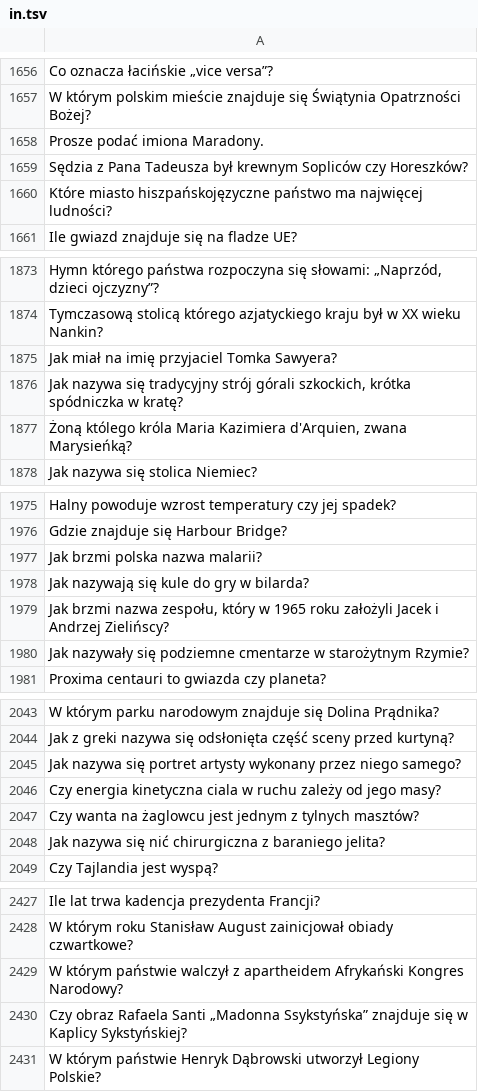
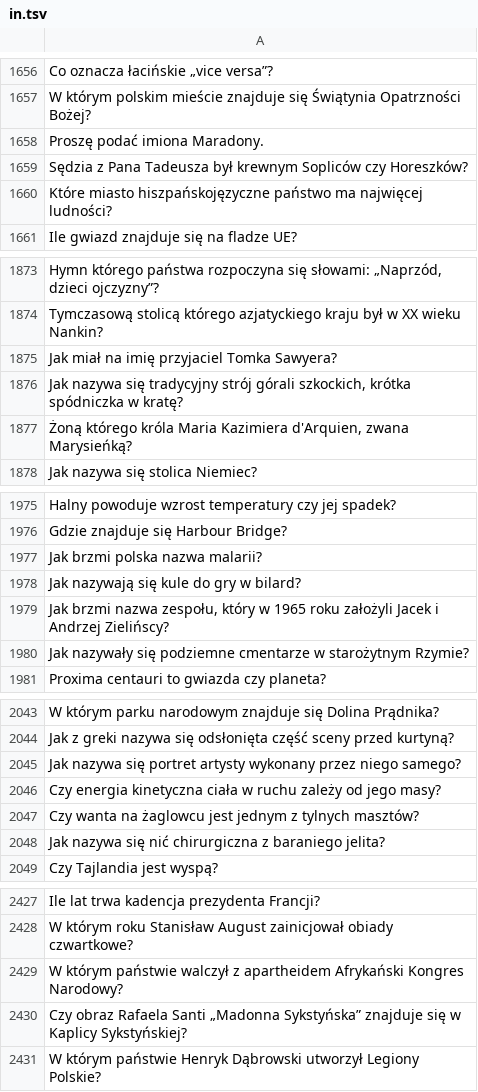
Before and after one commit to poleval/2021-question-answering, a TSV file: test-A/in.tsv, drawn as a sheet; only a part is shown, gaps mark what is left out; the diff covers the shown part only.

```diff
--- a/test-A/in.tsv
+++ b/test-A/in.tsv
@@ -1657,3 +1657,3 @@ Co oznacza łacińskie „vice versa”?
 W którym polskim mieście znajduje się Świątynia Opatrzności Bożej?
-Prosze podać imiona Maradony.
+Proszę podać imiona Maradony.
 Sędzia z Pana Tadeusza był krewnym Sopliców czy Horeszków?
@@ -1876,3 +1876,3 @@ Jak miał na imię przyjaciel Tomka Sawyera?
 Jak nazywa się tradycyjny strój górali szkockich, krótka spódniczka w kratę?
-Żoną któlego króla Maria Kazimiera d'Arquien, zwana Marysieńką?
+Żoną którego króla Maria Kazimiera d'Arquien, zwana Marysieńką?
 Jak nazywa się stolica Niemiec?
@@ -1977,3 +1977,3 @@ Gdzie znajduje się Harbour Bridge?
 Jak brzmi polska nazwa malarii?
-Jak nazywają się kule do gry w bilarda?
+Jak nazywają się kule do gry w bilard?
 Jak brzmi nazwa zespołu, który w 1965 roku założyli Jacek i Andrzej Zielińscy?
@@ -2045,3 +2045,3 @@ Jak z greki nazywa się odsłonięta część sceny przed kurtyną?
 Jak nazywa się portret artysty wykonany przez niego samego?
-Czy energia kinetyczna ciala w ruchu zależy od jego masy?
+Czy energia kinetyczna ciała w ruchu zależy od jego masy?
 Czy wanta na żaglowcu jest jednym z tylnych masztów?
@@ -2429,3 +2429,3 @@ W którym roku Stanisław August zainicjował obiady czwartkowe?
 W którym państwie walczył z apartheidem Afrykański Kongres Narodowy?
-Czy obraz Rafaela Santi „Madonna Ssykstyńska” znajduje się w Kaplicy Sykstyńskiej?
+Czy obraz Rafaela Santi „Madonna Sykstyńska” znajduje się w Kaplicy Sykstyńskiej?
 W którym państwie Henryk Dąbrowski utworzył Legiony Polskie?
```
Also changed, not shown: 10 edited cells elsewhere in this file, dev-0/expected.tsv, dev-0/in.tsv, 2 other files.
